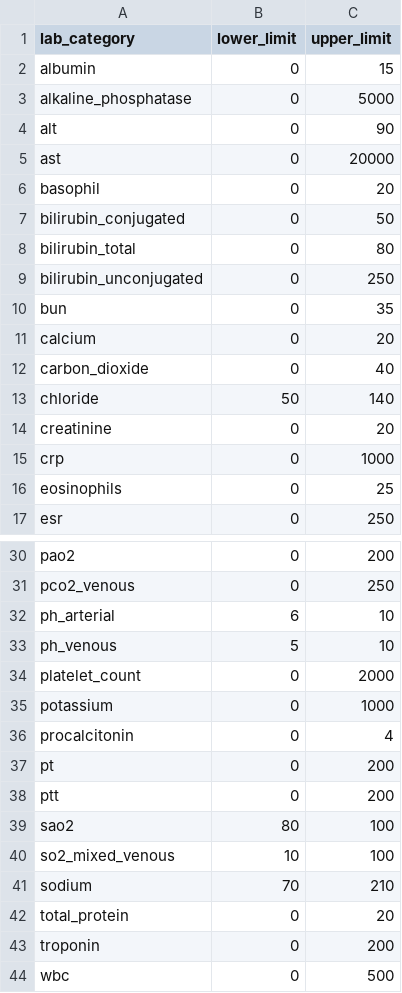
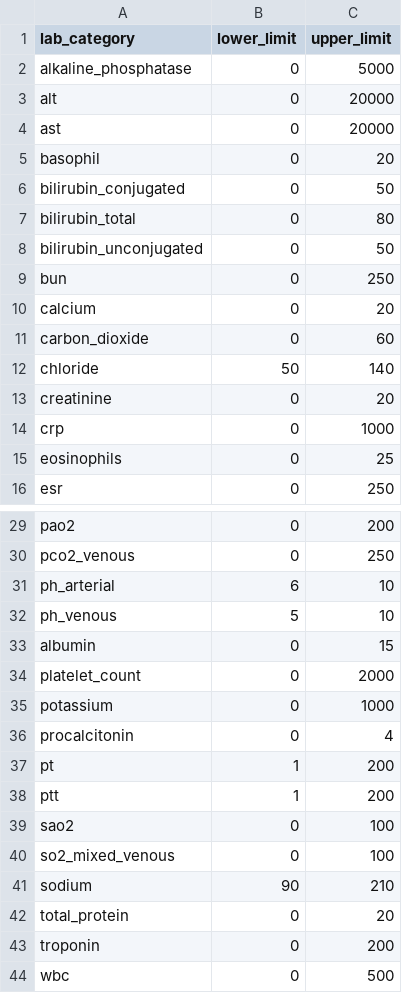
Before and after one commit to kaveriC/CLIF-1.0, a CSV file: rclif_qc/nejm_outlier_thresholds_labs.csv, drawn as a sheet; only a part is shown, gaps mark what is left out; the diff covers the shown part only.

```diff
--- a/rclif_qc/nejm_outlier_thresholds_labs.csv
+++ b/rclif_qc/nejm_outlier_thresholds_labs.csv
@@ -1,5 +1,4 @@
 lab_category,lower_limit,upper_limit
-albumin,0,15
 alkaline_phosphatase,0,5000
-alt,0,90
+alt,0,20000
 ast,0,20000
@@ -8,6 +7,6 @@ bilirubin_conjugated,0,50
 bilirubin_total,0,80
-bilirubin_unconjugated,0,250
-bun,0,35
+bilirubin_unconjugated,0,50
+bun,0,250
 calcium,0,20
-carbon_dioxide,0,40
+carbon_dioxide,0,60
 chloride,50,140
@@ -33,2 +32,3 @@ ph_arterial,6,10
 ph_venous,5,10
+albumin,0,15
 platelet_count,0,2000
@@ -36,7 +36,7 @@ potassium,0,1000
 procalcitonin,0,4
-pt,0,200
-ptt,0,200
-sao2,80,100
-so2_mixed_venous,10,100
-sodium,70,210
+pt,1,200
+ptt,1,200
+sao2,0,100
+so2_mixed_venous,0,100
+sodium,90,210
 total_protein,0,20
```
Also changed, not shown: 2 moved rows and 2 edited cells elsewhere in this file, 6 other files.
